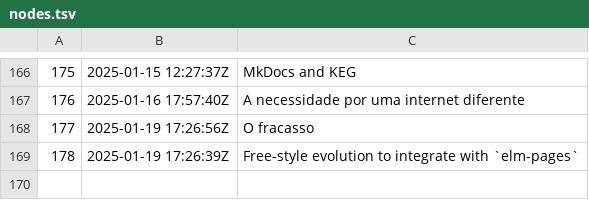
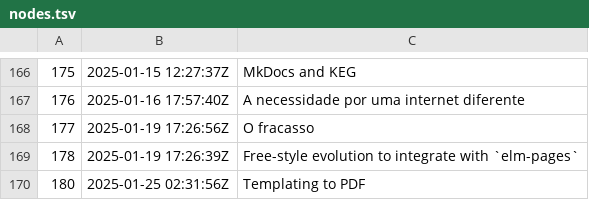
Before and after one commit to BuddhiLW/blw-zet, a TSV file: dex/nodes.tsv, drawn as a sheet; only a part is shown, gaps mark what is left out; the diff names each change by its address in the sheet, - before the commit and + after, or states it on an @@ line.

Commit message:
Templating to PDF

```diff
--- a/dex/nodes.tsv
+++ b/dex/nodes.tsv
+row 170: 180 | 2025-01-25 02:31:56Z | Templating to PDF
```
Also changed, not shown: 3 other files.
